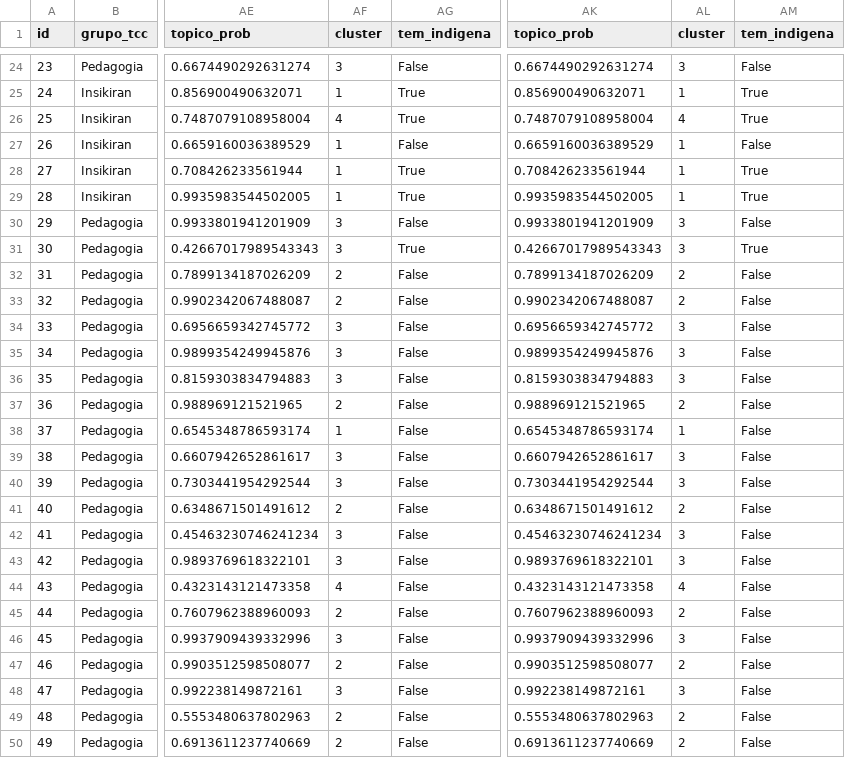
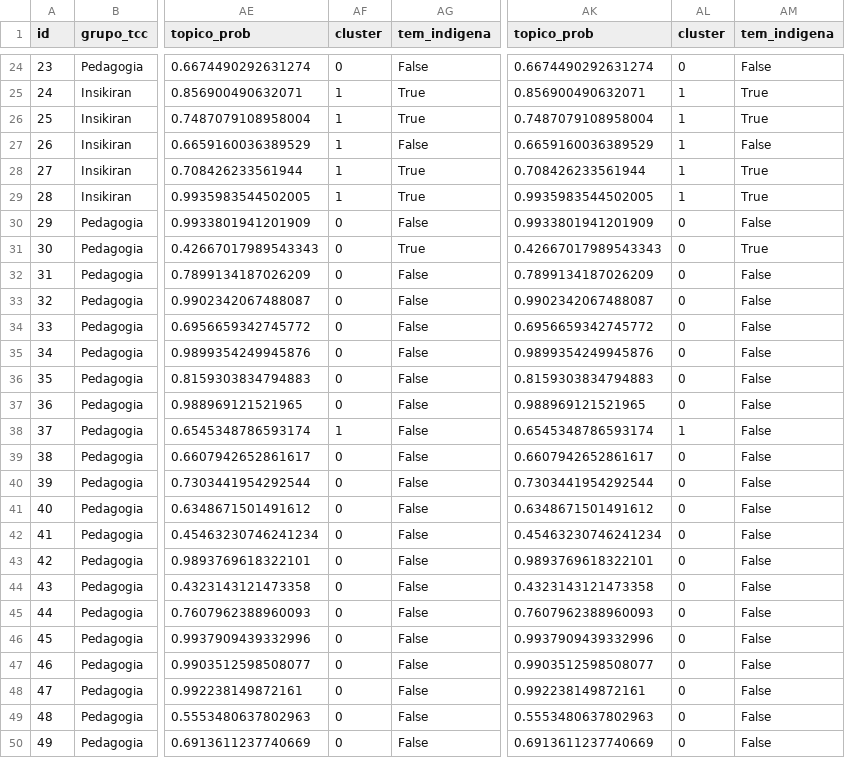
Before and after one commit to luizfweber/corpus-tcc-lidae, a CSV file: outputs/analise/corpus_tccs_analisado.csv, drawn as a sheet; only a part is shown, gaps mark what is left out; the diff covers the shown part only; the diff names each change by its address in the sheet, - before the commit and + after, or states it on an @@ line.

```diff
--- a/outputs/analise/corpus_tccs_analisado.csv
+++ b/outputs/analise/corpus_tccs_analisado.csv
-AF24 (cluster): 3
+AF24 (cluster): 0
-AL24 (cluster): 3
+AL24 (cluster): 0
-AF26 (cluster): 4
+AF26 (cluster): 1
-AL26 (cluster): 4
+AL26 (cluster): 1
-AF30:AF31 (cluster): 3
+AF30:AF31 (cluster): 0
-AL30:AL31 (cluster): 3
+AL30:AL31 (cluster): 0
-AF32:AF33 (cluster): 2
+AF32:AF33 (cluster): 0
-AL32:AL33 (cluster): 2
+AL32:AL33 (cluster): 0
-AF34:AF36 (cluster): 3
+AF34:AF36 (cluster): 0
-AL34:AL36 (cluster): 3
+AL34:AL36 (cluster): 0
-AF37 (cluster): 2
+AF37 (cluster): 0
-AL37 (cluster): 2
+AL37 (cluster): 0
-AF39:AF40 (cluster): 3
+AF39:AF40 (cluster): 0
-AL39:AL40 (cluster): 3
+AL39:AL40 (cluster): 0
-AF41 (cluster): 2
+AF41 (cluster): 0
-AL41 (cluster): 2
+AL41 (cluster): 0
-AF42:AF43 (cluster): 3
+AF42:AF43 (cluster): 0
-AL42:AL43 (cluster): 3
+AL42:AL43 (cluster): 0
-AF44 (cluster): 4
+AF44 (cluster): 0
-AL44 (cluster): 4
+AL44 (cluster): 0
-AF45 (cluster): 2
+AF45 (cluster): 0
-AL45 (cluster): 2
+AL45 (cluster): 0
-AF46 (cluster): 3
+AF46 (cluster): 0
-AL46 (cluster): 3
+AL46 (cluster): 0
-AF47 (cluster): 2
+AF47 (cluster): 0
-AL47 (cluster): 2
+AL47 (cluster): 0
-AF48 (cluster): 3
+AF48 (cluster): 0
-AL48 (cluster): 3
+AL48 (cluster): 0
-AF49:AF50 (cluster): 2
+AF49:AF50 (cluster): 0
-AL49:AL50 (cluster): 2
+AL49:AL50 (cluster): 0
```
Also changed, not shown: 145 edited cells elsewhere in this file, 6 other files.
